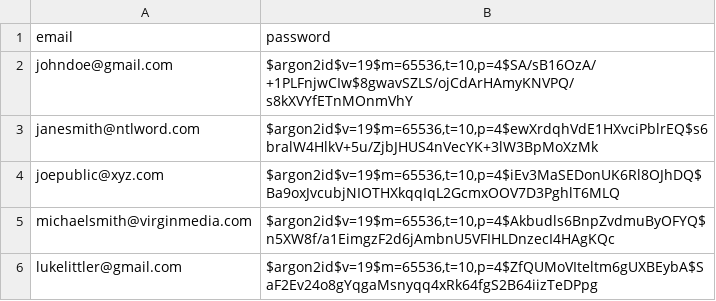
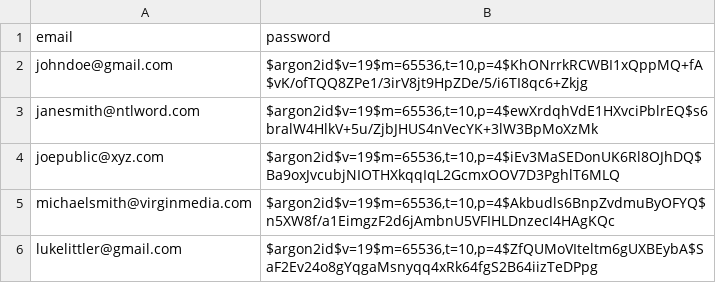
Before and after one commit to Krish-the-Fish/SEPP-CW, a CSV file: cw3-stuff/sepp-code-review-task/src/main/resources/faculty.csv, drawn as a sheet.

```diff
--- a/cw3-stuff/sepp-code-review-task/src/main/resources/faculty.csv
+++ b/cw3-stuff/sepp-code-review-task/src/main/resources/faculty.csv
@@ -1,3 +1,3 @@
 email,password
-johndoe@gmail.com,"$argon2id$v=19$m=65536,t=10,p=4$SA/sB16OzA/+1PLFnjwCIw$8gwavSZLS/ojCdArHAmyKNVPQ/s8kXVYfETnMOnmVhY"
+johndoe@gmail.com,"$argon2id$v=19$m=65536,t=10,p=4$KhONrrkRCWBI1xQppMQ+fA$vK/ofTQQ8ZPe1/3irV8jt9HpZDe/5/i6TI8qc6+Zkjg"
 janesmith@ntlword.com,"$argon2id$v=19$m=65536,t=10,p=4$ewXrdqhVdE1HXvciPblrEQ$s6bralW4HlkV+5u/ZjbJHUS4nVecYK+3lW3BpMoXzMk"
```
Also changed, not shown: 13 other files.
